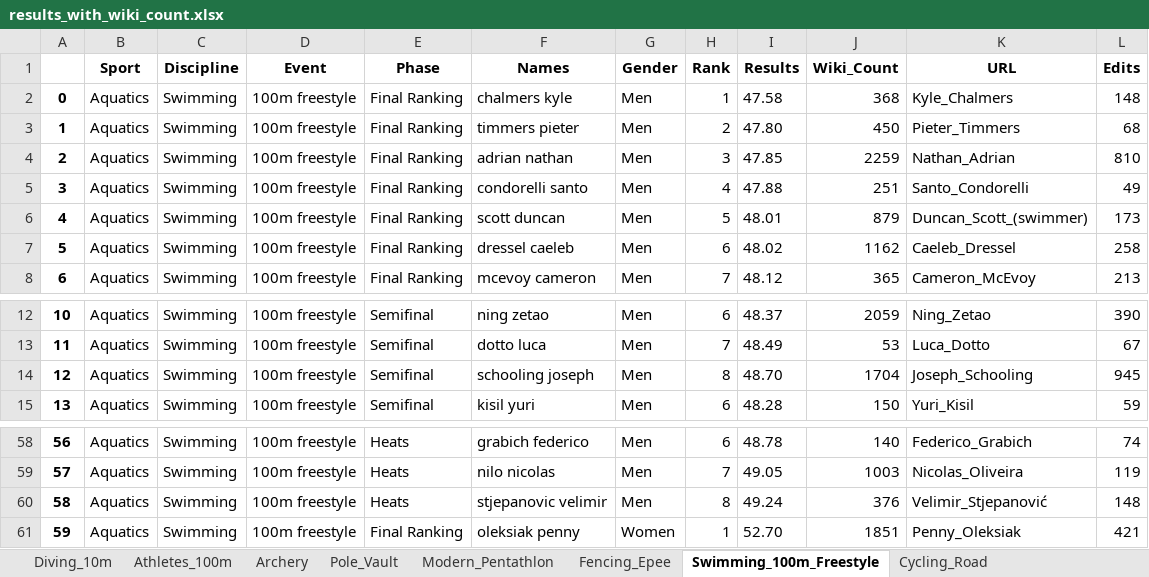
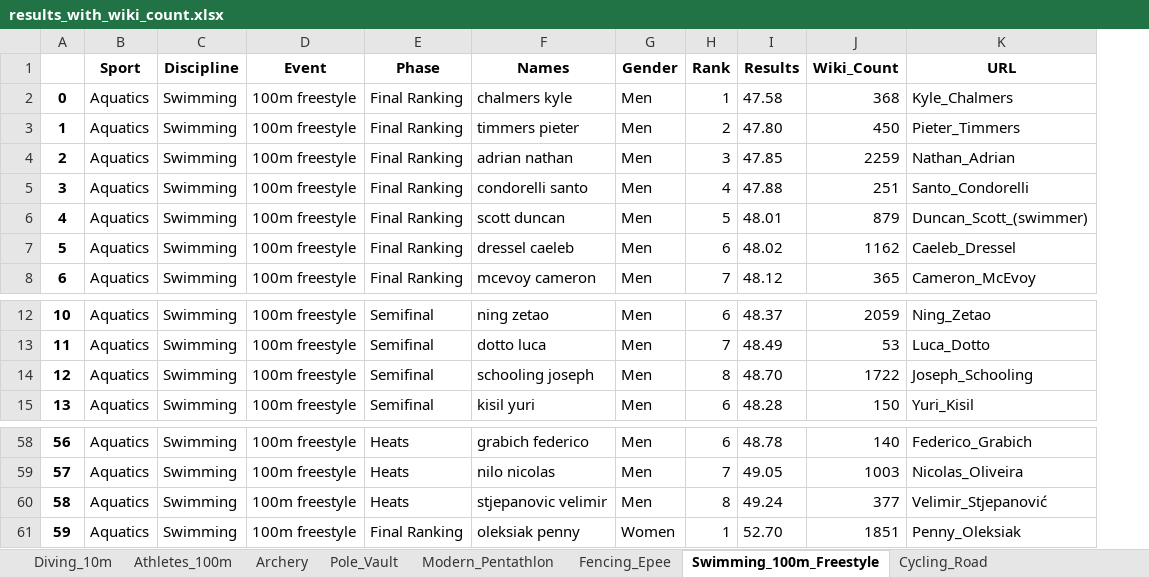
Before and after one commit to Tumbraegel/data-science-project, an Excel workbook: Get_Wiki_Count/results_with_wiki_count.xlsx, sheet Swimming_100m_Freestyle, drawn as a sheet; only a part is shown, gaps mark what is left out; values as stored, in another font and other column widths than the file's, no borders; the diff names each change by its address in the sheet, - before the commit and + after, or states it on an @@ line.

Commit message:
Revert "Added method to get edit count"
This reverts commit a31afa4b9367f2b3b3e75117212ec7d7e88826f6.

```diff
--- a/Get_Wiki_Count/results_with_wiki_count.xlsx (sheet Swimming_100m_Freestyle)
+++ b/Get_Wiki_Count/results_with_wiki_count.xlsx (sheet Swimming_100m_Freestyle)
-column L (Edits), rows 2-8: 148 | 68 | 810 | 49 | 173 | 258 | 213; rows 12-15: 390 | 67 | 945 | 59; rows 58-61: 74 | 119 | 148 | 421
-J14 (Wiki_Count): 1704
+J14 (Wiki_Count): 1722
-J60 (Wiki_Count): 376
+J60 (Wiki_Count): 377
```
Also changed, not shown: sheet Cycling_Road, sheet Athletes_100m, sheet Diving_10m, sheet Pole_Vault, sheet Fencing_Epee, sheet Modern_Pentathlon, 1 more sheet, 4 other files.
